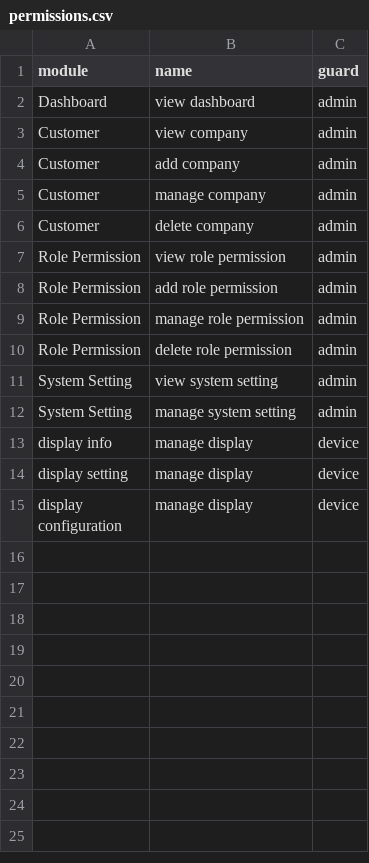
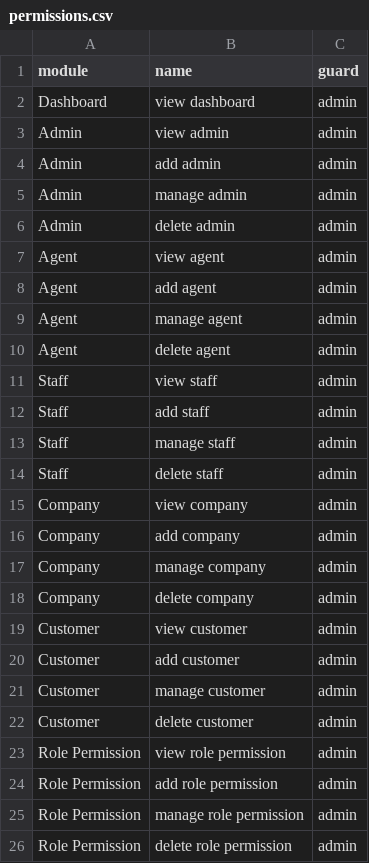
Before and after one commit to jeyaashok/app_bracezin_kiosk, a CSV file: packages/bracezin/role/database/seeders/role_files/permissions.csv, drawn as a sheet; only a part is shown; the shorter side is filled out with more unchanged rows.

```diff
--- a/packages/bracezin/role/database/seeders/role_files/permissions.csv
+++ b/packages/bracezin/role/database/seeders/role_files/permissions.csv
@@ -2,6 +2,22 @@ module,name,guard
 Dashboard,view dashboard,admin
-Customer,view company,admin
-Customer,add company,admin
-Customer,manage company,admin
-Customer,delete company,admin
+Admin,view admin,admin
+Admin,add admin,admin
+Admin,manage admin,admin
+Admin,delete admin,admin
+Agent,view agent,admin
+Agent,add agent,admin
+Agent,manage agent,admin
+Agent,delete agent,admin
+Staff,view staff,admin
+Staff,add staff,admin
+Staff,manage staff,admin
+Staff,delete staff,admin
+Company,view company,admin
+Company,add company,admin
+Company,manage company,admin
+Company,delete company,admin
+Customer,view customer,admin
+Customer,add customer,admin
+Customer,manage customer,admin
+Customer,delete customer,admin
 Role Permission,view role permission,admin
```
Also changed, not shown: packages/bracezin/layout/database/seeders/layout_files/menu.csv, packages/bracezin/layout/database/seeders/layout_files/sub_menu.csv, 32 other files.
